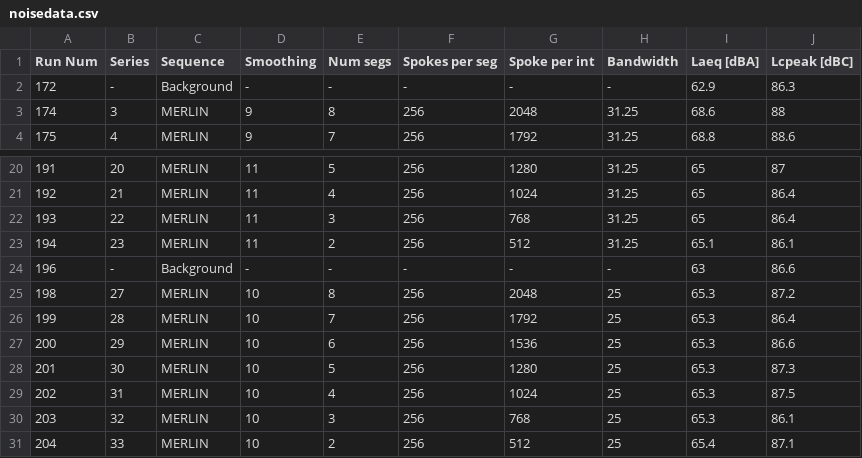
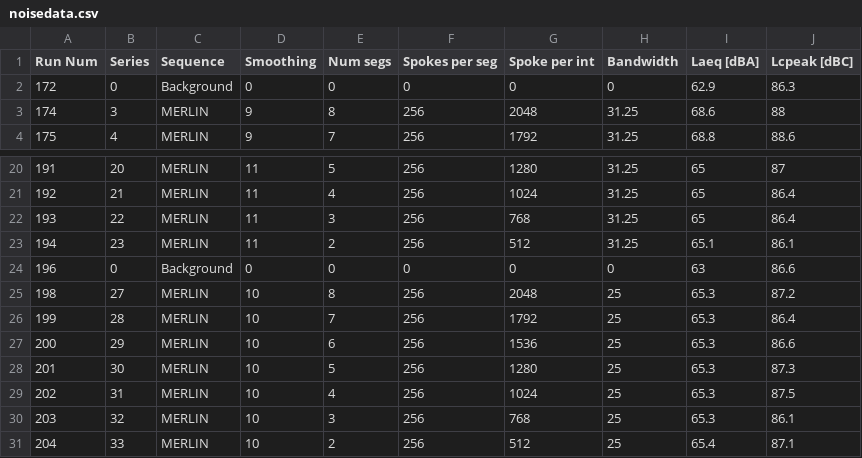
Before and after one commit to emilljungberg/merlin_mrm, a CSV file: data/noisedata.csv, drawn as a sheet; only a part is shown, gaps mark what is left out.

```diff
--- a/data/noisedata.csv
+++ b/data/noisedata.csv
@@ -1,3 +1,3 @@
 Run Num,Series,Sequence,Smoothing,Num segs,Spokes per seg,Spoke per int,Bandwidth,Laeq [dBA],Lcpeak [dBC]
-172,-,Background,-,-,-,-,-,62.9,86.3
+172,0,Background,0,0,0,0,0,62.9,86.3
 174,3,MERLIN,9,8,256,2048,31.25,68.6,88
@@ -23,3 +23,3 @@
 194,23,MERLIN,11,2,256,512,31.25,65.1,86.1
-196,-,Background,-,-,-,-,-,63,86.6
+196,0,Background,0,0,0,0,0,63,86.6
 198,27,MERLIN,10,8,256,2048,25,65.3,87.2
```
Also changed, not shown: 1 other file.
